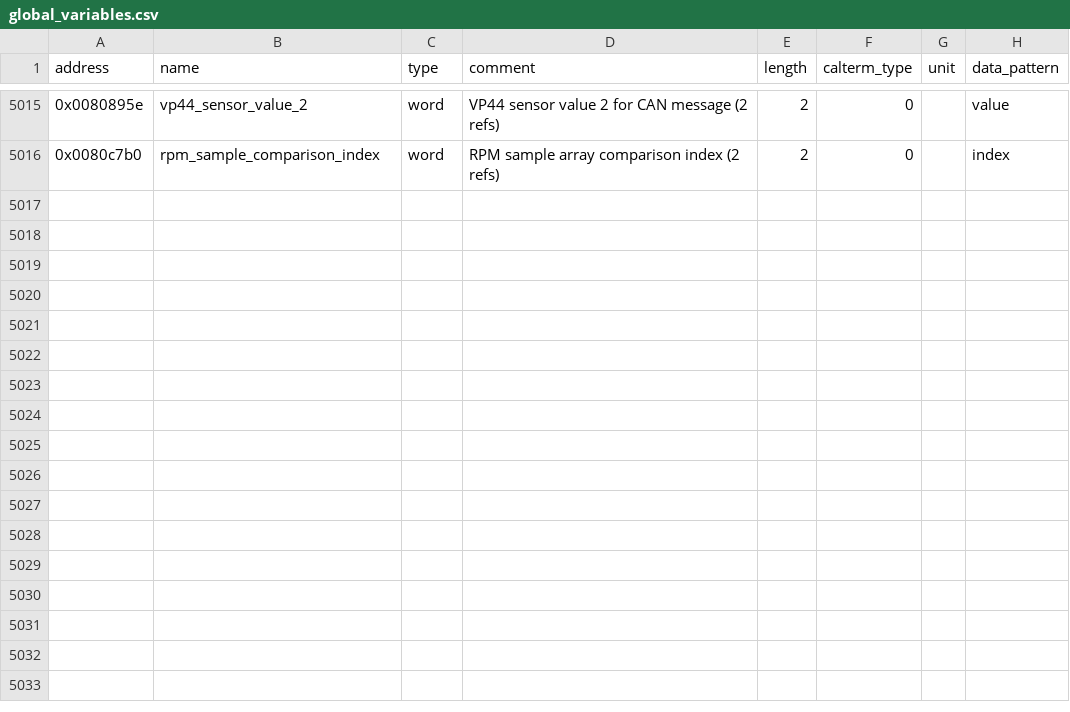
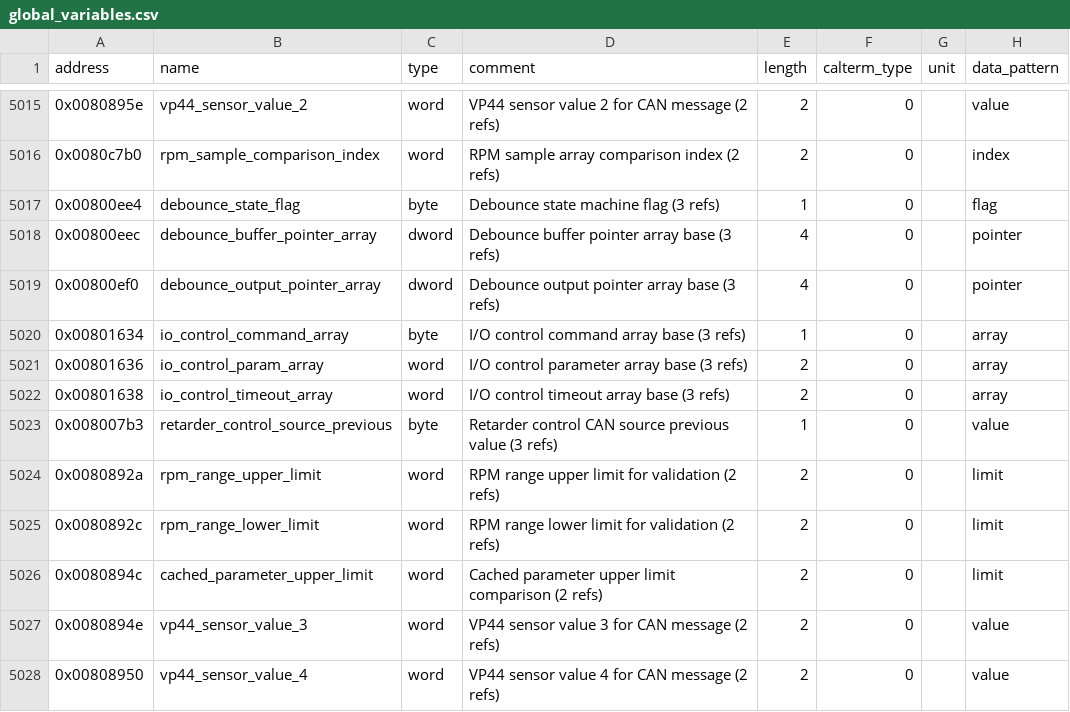
Before and after one commit to jlaustill/J90280.05.analysis, a CSV file: ghidra/CM550.rep/global_variables.csv, drawn as a sheet; only a part is shown, gaps mark what is left out; the diff names each change by its address in the sheet, - before the commit and + after, or states it on an @@ line.

```diff
--- a/ghidra/CM550.rep/global_variables.csv
+++ b/ghidra/CM550.rep/global_variables.csv
+row 5017: 0x00800ee4 | debounce_state_flag | byte | Debounce state machine flag (3 refs) | 1 | 0 |  | flag
+row 5018: 0x00800eec | debounce_buffer_pointer_array | dword | Debounce buffer pointer array base (3 refs) | 4 | 0 |  | pointer
+row 5019: 0x00800ef0 | debounce_output_pointer_array | dword | Debounce output pointer array base (3 refs) | 4 | 0 |  | pointer
+row 5020: 0x00801634 | io_control_command_array | byte | I/O control command array base (3 refs) | 1 | 0 |  | array
+row 5021: 0x00801636 | io_control_param_array | word | I/O control parameter array base (3 refs) | 2 | 0 |  | array
+row 5022: 0x00801638 | io_control_timeout_array | word | I/O control timeout array base (3 refs) | 2 | 0 |  | array
+row 5023: 0x008007b3 | retarder_control_source_previous | byte | Retarder control CAN source previous value (3 refs) | 1 | 0 |  | value
+row 5024: 0x0080892a | rpm_range_upper_limit | word | RPM range upper limit for validation (2 refs) | 2 | 0 |  | limit
+row 5025: 0x0080892c | rpm_range_lower_limit | word | RPM range lower limit for validation (2 refs) | 2 | 0 |  | limit
+row 5026: 0x0080894c | cached_parameter_upper_limit | word | Cached parameter upper limit comparison (2 refs) | 2 | 0 |  | limit
+row 5027: 0x0080894e | vp44_sensor_value_3 | word | VP44 sensor value 3 for CAN message (2 refs) | 2 | 0 |  | value
+row 5028: 0x00808950 | vp44_sensor_value_4 | word | VP44 sensor value 4 for CAN message (2 refs) | 2 | 0 |  | value
```
